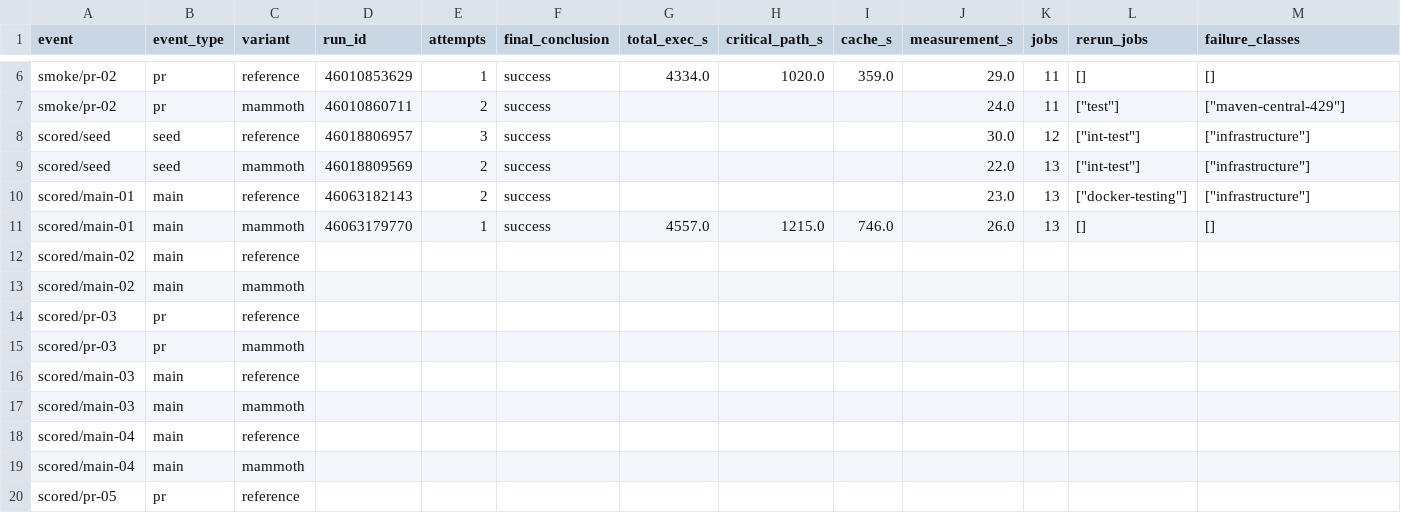
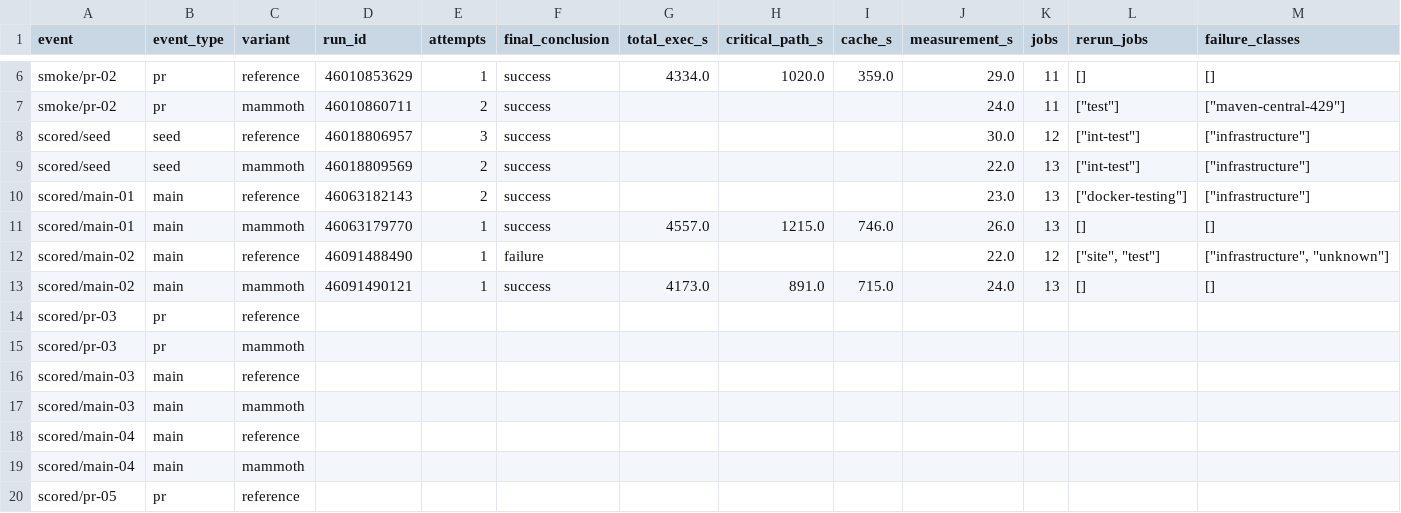
Before and after one commit to snazy/mammoth-replay-controller, a CSV file: nessie/report/runs.csv, drawn as a sheet; only a part is shown, gaps mark what is left out; removed rows and columns are numbered as before the commit, all else as after; rows hold the shown columns only; the diff names each change by its address in the sheet, - before the commit and + after, or states it on an @@ line.

```diff
--- a/nessie/report/runs.csv
+++ b/nessie/report/runs.csv
-row 12: scored/main-02 | main | reference
-row 13: scored/main-02 | main | mammoth
+row 12: scored/main-02 | main | reference | 46091488490 | 1 | failure |  |  |  | 22.0 | 12 | ["site", "test"] | ["infrastructure", "unknown"]
+row 13: scored/main-02 | main | mammoth | 46091490121 | 1 | success | 4173.0 | 891.0 | 715.0 | 24.0 | 13 | [] | []
```
Also changed, not shown: 8 other files.
